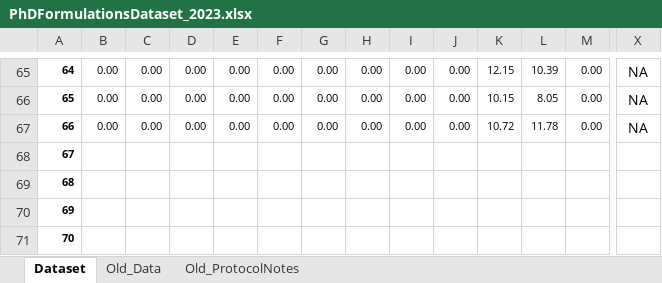
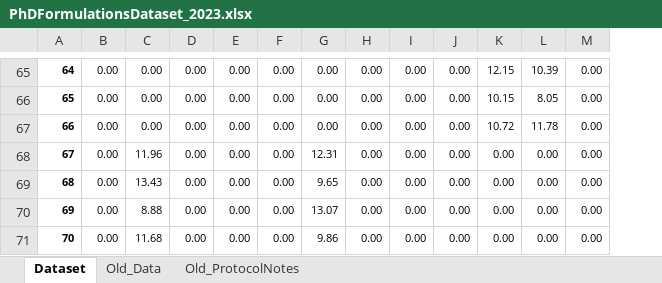
Before and after one commit to AniketChitre/formulations-prep, an Excel workbook: PhDFormulationsDataset_2023.xlsx, sheet Dataset, drawn as a sheet; only a part is shown, gaps mark what is left out; values as stored, in another font and other column widths than the file's, no borders; removed rows and columns are numbered as before the commit, all else as after; the diff covers the shown part only; the diff names each change by its address in the sheet, - before the commit and + after, or states it on an @@ line.

```diff
--- a/PhDFormulationsDataset_2023.xlsx (sheet Dataset)
+++ b/PhDFormulationsDataset_2023.xlsx (sheet Dataset)
-column X, rows 65-67: all NA
-B68:B71: (empty)
+B68:B71: 0.00
-C68: (empty)
+C68: 11.96
-D68:D71: (empty)
+D68:D71: 0.00
-E68:E71: (empty)
+E68:E71: 0.00
-F68:F71: (empty)
+F68:F71: 0.00
-G68: (empty)
+G68: 12.31
-H68:H71: (empty)
+H68:H71: 0.00
-I68:I71: (empty)
+I68:I71: 0.00
-J68:J71: (empty)
+J68:J71: 0.00
-K68:K71: (empty)
+K68:K71: 0.00
-L68:L71: (empty)
+L68:L71: 0.00
-M68:M71: (empty)
+M68:M71: 0.00
-C69: (empty)
+C69: 13.43
-G69: (empty)
+G69: 9.65
-C70: (empty)
+C70: 8.88
-G70: (empty)
+G70: 13.07
-C71: (empty)
+C71: 11.68
-G71: (empty)
+G71: 9.86
```
Also changed, not shown: 1 added row, 6 removed rows and 204 edited cells elsewhere in this sheet, formulas that keep their value, hidden cells, DoE_csv/PhD_MasterDataset_OT_initial.xlsx, 7 other files.
